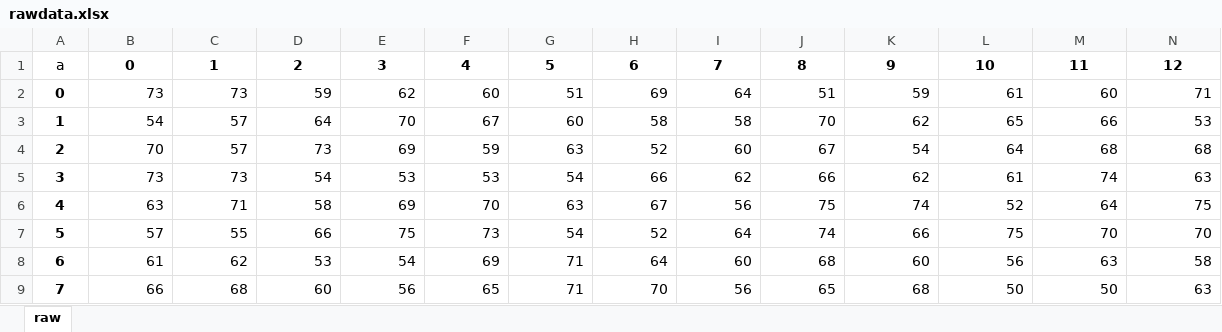
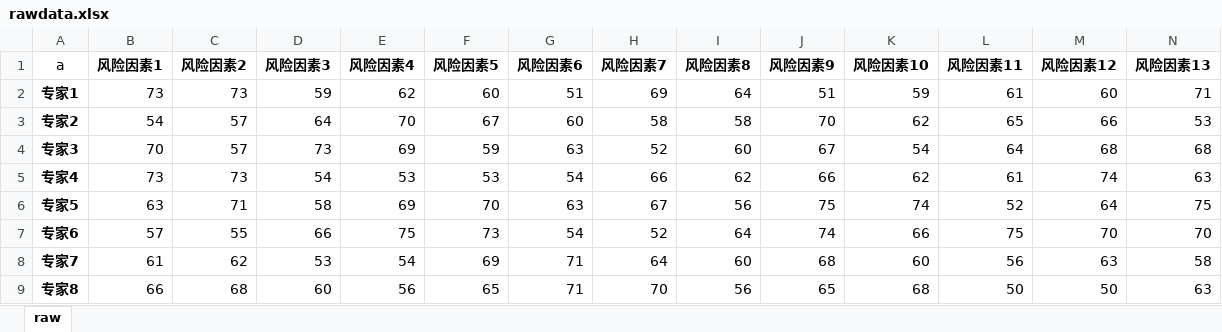
Before and after one commit to RossDee/Py4e, an Excel workbook: Py4E/Paper/rawdata.xlsx, sheet raw, drawn as a sheet; only a part is shown; values as stored, in another font and other column widths than the file's, no borders; the diff covers the shown part only; the diff names each change by its address in the sheet, - before the commit and + after, or states it on an @@ line.

```diff
--- a/Py4E/Paper/rawdata.xlsx (sheet raw)
+++ b/Py4E/Paper/rawdata.xlsx (sheet raw)
-B1: 0
+B1: 风险因素1
-C1: 1
+C1: 风险因素2
-D1: 2
+D1: 风险因素3
-E1: 3
+E1: 风险因素4
-F1: 4
+F1: 风险因素5
-G1: 5
+G1: 风险因素6
-H1: 6
+H1: 风险因素7
-I1: 7
+I1: 风险因素8
-J1: 8
+J1: 风险因素9
-K1: 9
+K1: 风险因素10
-L1: 10
+L1: 风险因素11
-M1: 11
+M1: 风险因素12
-N1: 12
+N1: 风险因素13
-A2 (a): 0
+A2 (a): 专家1
-A3 (a): 1
+A3 (a): 专家2
-A4 (a): 2
+A4 (a): 专家3
-A5 (a): 3
+A5 (a): 专家4
-A6 (a): 4
+A6 (a): 专家5
-A7 (a): 5
+A7 (a): 专家6
-A8 (a): 6
+A8 (a): 专家7
-A9 (a): 7
+A9 (a): 专家8
```
Also changed, not shown: 7 edited cells elsewhere in this sheet, Py4E/Paper/expertScore.xlsx, Py4E/Paper/normdata.xlsx, 6 other files.
